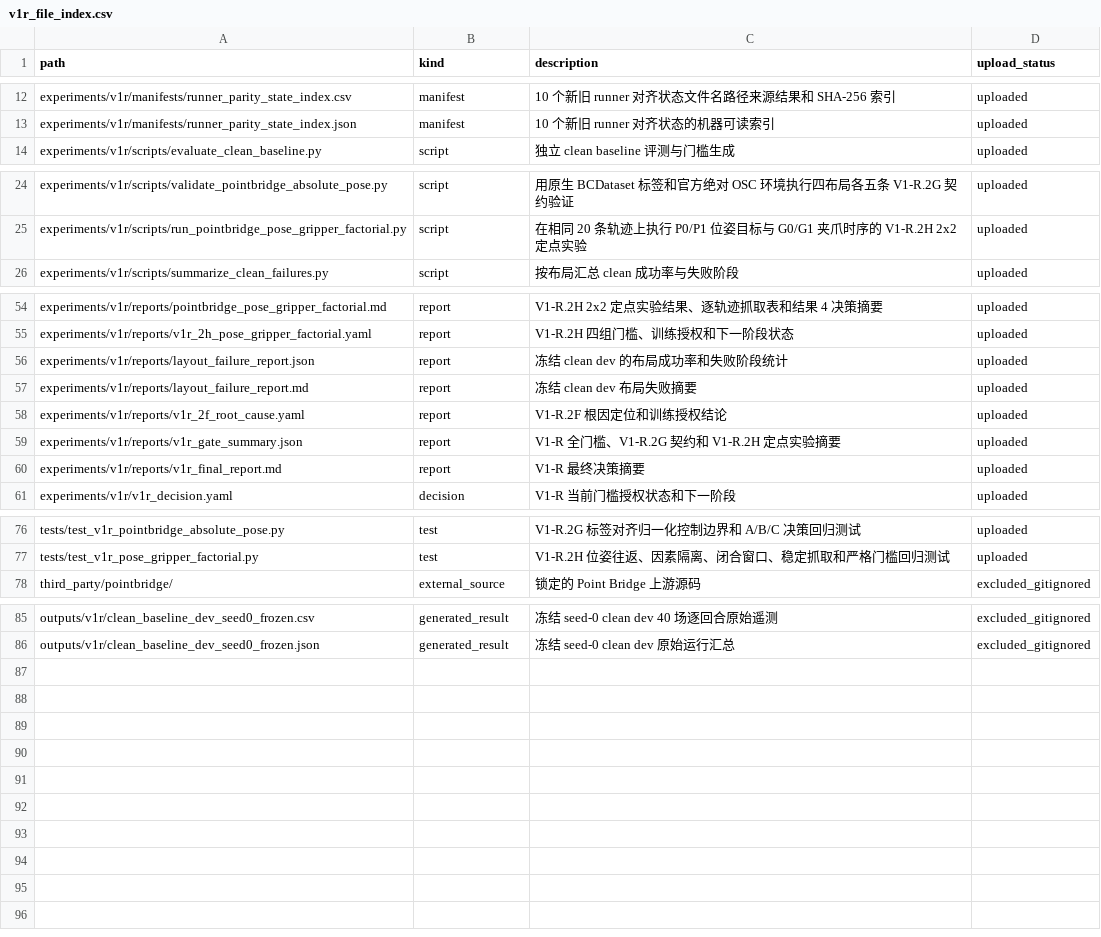
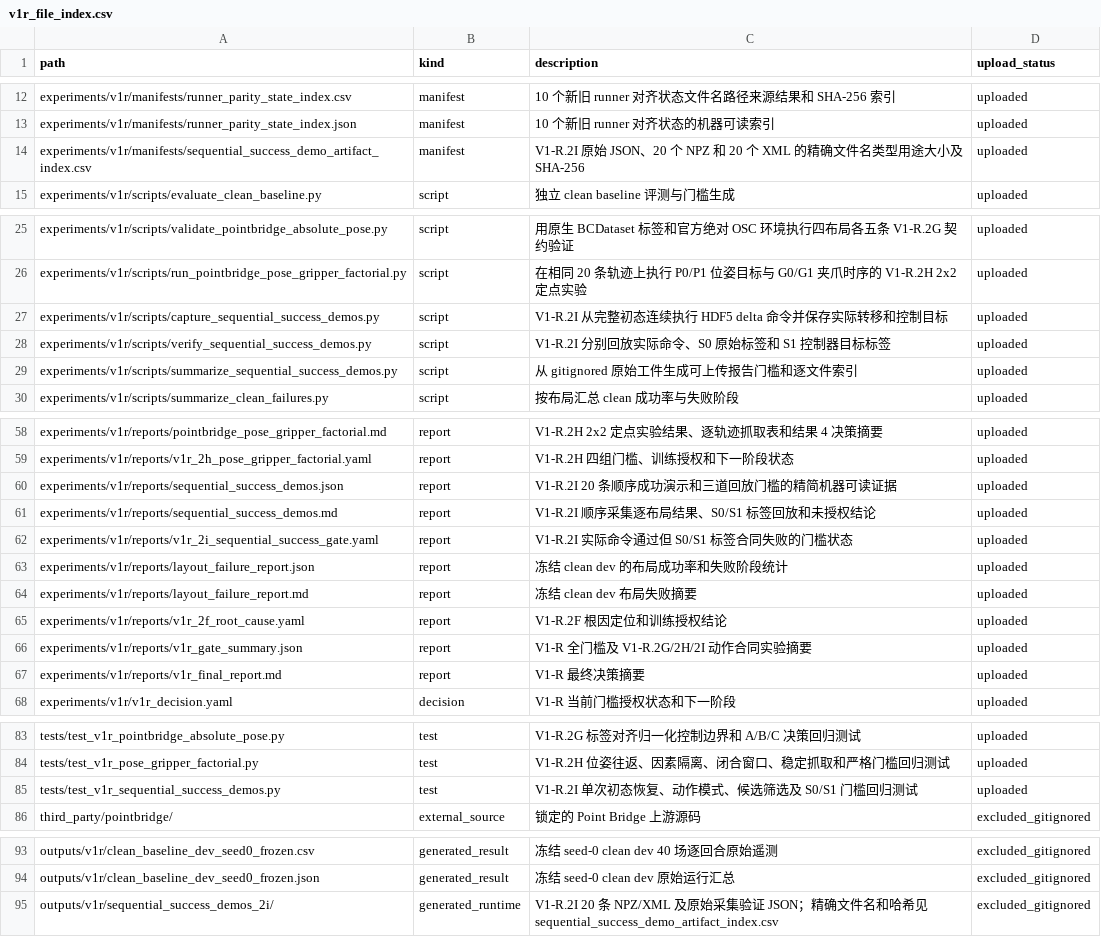
Before and after one commit to rollinpioneer/vp, a CSV file: manifests/v1r_file_index.csv, drawn as a sheet; only a part is shown, gaps mark what is left out; the diff covers the shown part only.

Commit message:
Complete V1-R.2I sequential demo gate

```diff
--- a/manifests/v1r_file_index.csv
+++ b/manifests/v1r_file_index.csv
@@ -13,2 +13,3 @@ experiments/v1r/manifests/runner_parity_state_index.csv,manifest,10 个新旧 ru
 experiments/v1r/manifests/runner_parity_state_index.json,manifest,10 个新旧 runner 对齐状态的机器可读索引,uploaded
+experiments/v1r/manifests/sequential_success_demo_artifact_index.csv,manifest,V1-R.2I 原始 JSON、20 个 NPZ 和 20 个 XML 的精确文件名类型用途大小及 SHA-256,uploaded
 experiments/v1r/scripts/evaluate_clean_baseline.py,script,独立 clean baseline 评测与门槛生成,uploaded
@@ -25,2 +26,5 @@ experiments/v1r/scripts/validate_pointbridge_absolute_pose.py,script,用原生 B
 experiments/v1r/scripts/run_pointbridge_pose_gripper_factorial.py,script,在相同 20 条轨迹上执行 P0/P1 位姿目标与 G0/G1 夹爪时序的 V1-R.2H 2x2 定点实验,uploaded
+experiments/v1r/scripts/capture_sequential_success_demos.py,script,V1-R.2I 从完整初态连续执行 HDF5 delta 命令并保存实际转移和控制目标,uploaded
+experiments/v1r/scripts/verify_sequential_success_demos.py,script,V1-R.2I 分别回放实际命令、S0 原始标签和 S1 控制器目标标签,uploaded
+experiments/v1r/scripts/summarize_sequential_success_demos.py,script,从 gitignored 原始工件生成可上传报告门槛和逐文件索引,uploaded
 experiments/v1r/scripts/summarize_clean_failures.py,script,按布局汇总 clean 成功率与失败阶段,uploaded
@@ -55,2 +59,5 @@ experiments/v1r/reports/pointbridge_pose_gripper_factorial.md,report,V1-R.2H 2x2
 experiments/v1r/reports/v1r_2h_pose_gripper_factorial.yaml,report,V1-R.2H 四组门槛、训练授权和下一阶段状态,uploaded
+experiments/v1r/reports/sequential_success_demos.json,report,V1-R.2I 20 条顺序成功演示和三道回放门槛的精简机器可读证据,uploaded
+experiments/v1r/reports/sequential_success_demos.md,report,V1-R.2I 顺序采集逐布局结果、S0/S1 标签回放和未授权结论,uploaded
+experiments/v1r/reports/v1r_2i_sequential_success_gate.yaml,report,V1-R.2I 实际命令通过但 S0/S1 标签合同失败的门槛状态,uploaded
 experiments/v1r/reports/layout_failure_report.json,report,冻结 clean dev 的布局成功率和失败阶段统计,uploaded
@@ -58,3 +65,3 @@ experiments/v1r/reports/layout_failure_report.md,report,冻结 clean dev 布局
 experiments/v1r/reports/v1r_2f_root_cause.yaml,report,V1-R.2F 根因定位和训练授权结论,uploaded
-experiments/v1r/reports/v1r_gate_summary.json,report,V1-R 全门槛、V1-R.2G 契约和 V1-R.2H 定点实验摘要,uploaded
+experiments/v1r/reports/v1r_gate_summary.json,report,V1-R 全门槛及 V1-R.2G/2H/2I 动作合同实验摘要,uploaded
 experiments/v1r/reports/v1r_final_report.md,report,V1-R 最终决策摘要,uploaded
@@ -77,2 +84,3 @@ tests/test_v1r_pointbridge_absolute_pose.py,test,V1-R.2G 标签对齐归一化
 tests/test_v1r_pose_gripper_factorial.py,test,V1-R.2H 位姿往返、因素隔离、闭合窗口、稳定抓取和严格门槛回归测试,uploaded
+tests/test_v1r_sequential_success_demos.py,test,V1-R.2I 单次初态恢复、动作模式、候选筛选及 S0/S1 门槛回归测试,uploaded
 third_party/pointbridge/,external_source,锁定的 Point Bridge 上游源码,excluded_gitignored
@@ -86 +94,2 @@ outputs/v1r/clean_baseline_dev_seed0_frozen.csv,generated_result,冻结 seed-0 c
 outputs/v1r/clean_baseline_dev_seed0_frozen.json,generated_result,冻结 seed-0 clean dev 原始运行汇总,excluded_gitignored
+outputs/v1r/sequential_success_demos_2i/,generated_runtime,V1-R.2I 20 条 NPZ/XML 及原始采集验证 JSON；精确文件名和哈希见 sequential_success_demo_artifact_index.csv,excluded_gitignored
```
Also changed, not shown: 1 edited cell elsewhere in this file, manifests/not_uploaded_files.csv, 16 other files.
